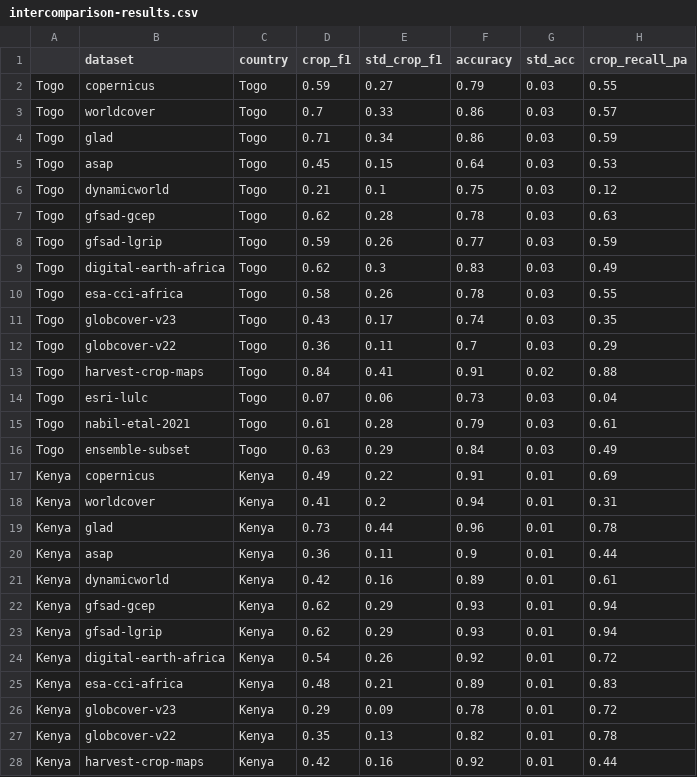
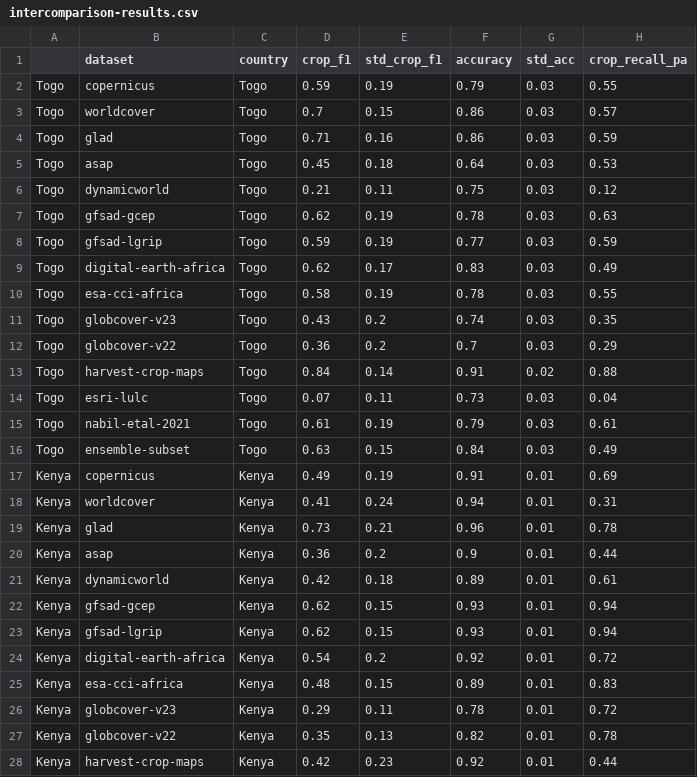
Before and after one commit to nasaharvest/crop-mask, a CSV file: notebooks/intercomparison-results.csv, drawn as a sheet; only a part is shown; the diff covers the shown part only; the diff names each change by its address in the sheet, - before the commit and + after, or states it on an @@ line.

```diff
--- a/notebooks/intercomparison-results.csv
+++ b/notebooks/intercomparison-results.csv
-E2 (std_crop_f1): 0.27
+E2 (std_crop_f1): 0.19
-E3 (std_crop_f1): 0.33
+E3 (std_crop_f1): 0.15
-E4 (std_crop_f1): 0.34
+E4 (std_crop_f1): 0.16
-E5 (std_crop_f1): 0.15
+E5 (std_crop_f1): 0.18
-E6 (std_crop_f1): 0.1
+E6 (std_crop_f1): 0.11
-E7 (std_crop_f1): 0.28
+E7 (std_crop_f1): 0.19
-E8 (std_crop_f1): 0.26
+E8 (std_crop_f1): 0.19
-E9 (std_crop_f1): 0.3
+E9 (std_crop_f1): 0.17
-E10 (std_crop_f1): 0.26
+E10 (std_crop_f1): 0.19
-E11 (std_crop_f1): 0.17
+E11 (std_crop_f1): 0.2
-E12 (std_crop_f1): 0.11
+E12 (std_crop_f1): 0.2
-E13 (std_crop_f1): 0.41
+E13 (std_crop_f1): 0.14
-E14 (std_crop_f1): 0.06
+E14 (std_crop_f1): 0.11
-E15 (std_crop_f1): 0.28
+E15 (std_crop_f1): 0.19
-E16 (std_crop_f1): 0.29
+E16 (std_crop_f1): 0.15
-E17 (std_crop_f1): 0.22
+E17 (std_crop_f1): 0.19
-E18 (std_crop_f1): 0.2
+E18 (std_crop_f1): 0.24
-E19 (std_crop_f1): 0.44
+E19 (std_crop_f1): 0.21
-E20 (std_crop_f1): 0.11
+E20 (std_crop_f1): 0.2
-E21 (std_crop_f1): 0.16
+E21 (std_crop_f1): 0.18
-E22:E23 (std_crop_f1): 0.29
+E22:E23 (std_crop_f1): 0.15
-E24 (std_crop_f1): 0.26
+E24 (std_crop_f1): 0.2
-E25 (std_crop_f1): 0.21
+E25 (std_crop_f1): 0.15
-E26 (std_crop_f1): 0.09
+E26 (std_crop_f1): 0.11
-E28 (std_crop_f1): 0.16
+E28 (std_crop_f1): 0.23
```
Also changed, not shown: 101 edited cells elsewhere in this file, 2 other files.
